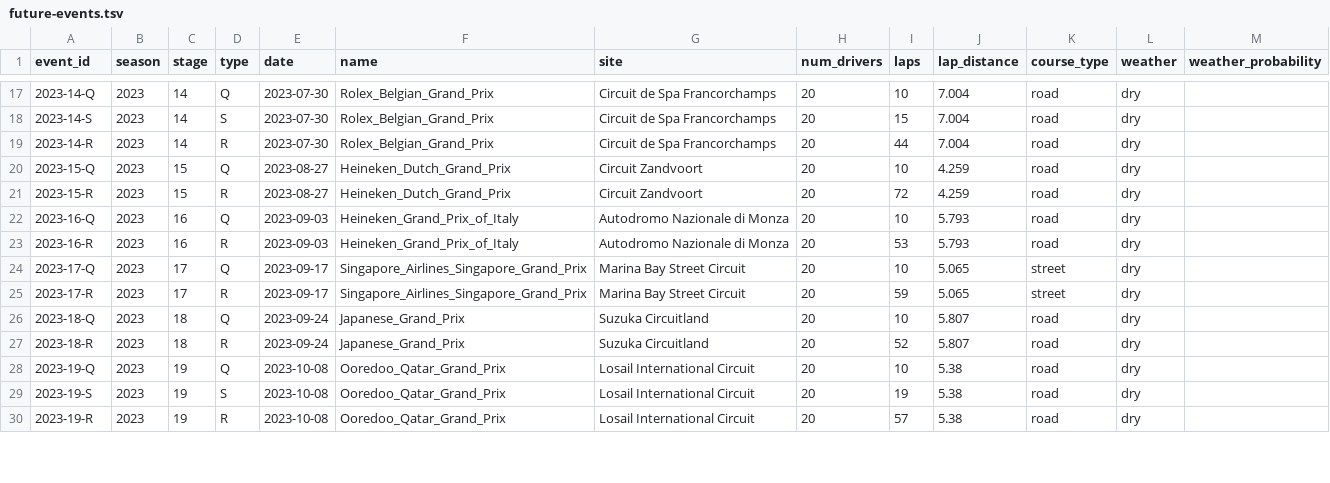
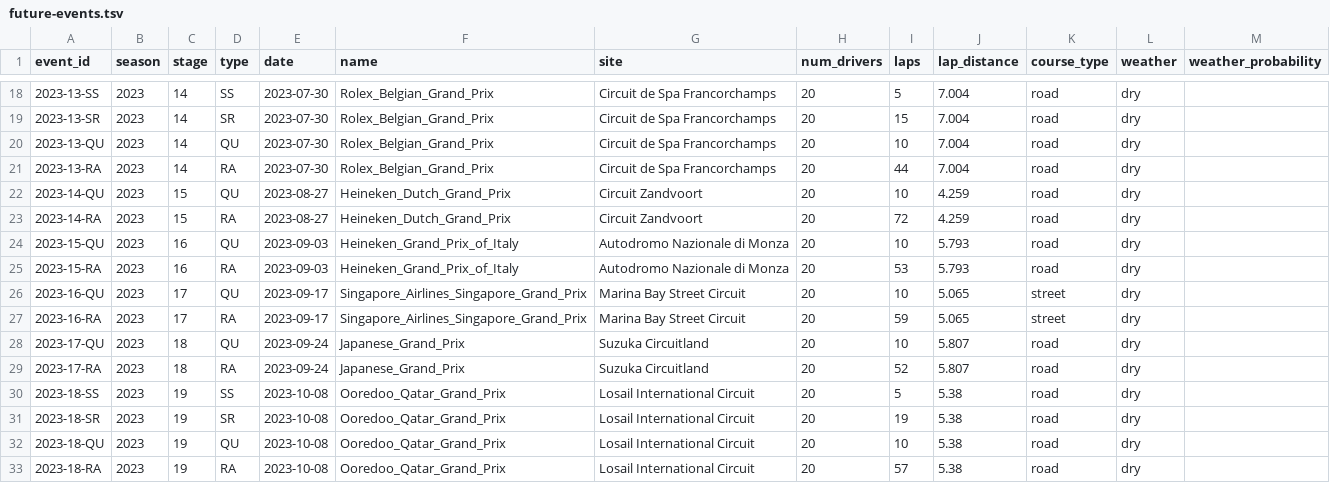
Before and after one commit to tfgjustin/formula-1, a TSV file: data/future-events.tsv, drawn as a sheet; only a part is shown, gaps mark what is left out; the diff covers the shown part only.

```diff
--- a/data/future-events.tsv
+++ b/data/future-events.tsv
@@ -17,14 +18,16 @@ event_id	season	stage	type	date	name	site	num_drivers	laps	lap_distance	course_t
-2023-14-Q	2023	14	Q	2023-07-30	Rolex_Belgian_Grand_Prix	Circuit de Spa Francorchamps	20	10	7.004	road	dry
-2023-14-S	2023	14	S	2023-07-30	Rolex_Belgian_Grand_Prix	Circuit de Spa Francorchamps	20	15	7.004	road	dry
-2023-14-R	2023	14	R	2023-07-30	Rolex_Belgian_Grand_Prix	Circuit de Spa Francorchamps	20	44	7.004	road	dry
-2023-15-Q	2023	15	Q	2023-08-27	Heineken_Dutch_Grand_Prix	Circuit Zandvoort	20	10	4.259	road	dry
-2023-15-R	2023	15	R	2023-08-27	Heineken_Dutch_Grand_Prix	Circuit Zandvoort	20	72	4.259	road	dry
-2023-16-Q	2023	16	Q	2023-09-03	Heineken_Grand_Prix_of_Italy	Autodromo Nazionale di Monza	20	10	5.793	road	dry
-2023-16-R	2023	16	R	2023-09-03	Heineken_Grand_Prix_of_Italy	Autodromo Nazionale di Monza	20	53	5.793	road	dry
-2023-17-Q	2023	17	Q	2023-09-17	Singapore_Airlines_Singapore_Grand_Prix	Marina Bay Street Circuit	20	10	5.065	street	dry
-2023-17-R	2023	17	R	2023-09-17	Singapore_Airlines_Singapore_Grand_Prix	Marina Bay Street Circuit	20	59	5.065	street	dry
-2023-18-Q	2023	18	Q	2023-09-24	Japanese_Grand_Prix	Suzuka Circuitland	20	10	5.807	road	dry
-2023-18-R	2023	18	R	2023-09-24	Japanese_Grand_Prix	Suzuka Circuitland	20	52	5.807	road	dry
-2023-19-Q	2023	19	Q	2023-10-08	Ooredoo_Qatar_Grand_Prix	Losail International Circuit	20	10	5.38	road	dry
-2023-19-S	2023	19	S	2023-10-08	Ooredoo_Qatar_Grand_Prix	Losail International Circuit	20	19	5.38	road	dry
-2023-19-R	2023	19	R	2023-10-08	Ooredoo_Qatar_Grand_Prix	Losail International Circuit	20	57	5.38	road	dry
+2023-13-SS	2023	14	SS	2023-07-30	Rolex_Belgian_Grand_Prix	Circuit de Spa Francorchamps	20	5	7.004	road	dry
+2023-13-SR	2023	14	SR	2023-07-30	Rolex_Belgian_Grand_Prix	Circuit de Spa Francorchamps	20	15	7.004	road	dry
+2023-13-QU	2023	14	QU	2023-07-30	Rolex_Belgian_Grand_Prix	Circuit de Spa Francorchamps	20	10	7.004	road	dry
+2023-13-RA	2023	14	RA	2023-07-30	Rolex_Belgian_Grand_Prix	Circuit de Spa Francorchamps	20	44	7.004	road	dry
+2023-14-QU	2023	15	QU	2023-08-27	Heineken_Dutch_Grand_Prix	Circuit Zandvoort	20	10	4.259	road	dry
+2023-14-RA	2023	15	RA	2023-08-27	Heineken_Dutch_Grand_Prix	Circuit Zandvoort	20	72	4.259	road	dry
+2023-15-QU	2023	16	QU	2023-09-03	Heineken_Grand_Prix_of_Italy	Autodromo Nazionale di Monza	20	10	5.793	road	dry
+2023-15-RA	2023	16	RA	2023-09-03	Heineken_Grand_Prix_of_Italy	Autodromo Nazionale di Monza	20	53	5.793	road	dry
+2023-16-QU	2023	17	QU	2023-09-17	Singapore_Airlines_Singapore_Grand_Prix	Marina Bay Street Circuit	20	10	5.065	street	dry
+2023-16-RA	2023	17	RA	2023-09-17	Singapore_Airlines_Singapore_Grand_Prix	Marina Bay Street Circuit	20	59	5.065	street	dry
+2023-17-QU	2023	18	QU	2023-09-24	Japanese_Grand_Prix	Suzuka Circuitland	20	10	5.807	road	dry
+2023-17-RA	2023	18	RA	2023-09-24	Japanese_Grand_Prix	Suzuka Circuitland	20	52	5.807	road	dry
+2023-18-SS	2023	19	SS	2023-10-08	Ooredoo_Qatar_Grand_Prix	Losail International Circuit	20	5	5.38	road	dry
+2023-18-SR	2023	19	SR	2023-10-08	Ooredoo_Qatar_Grand_Prix	Losail International Circuit	20	19	5.38	road	dry
+2023-18-QU	2023	19	QU	2023-10-08	Ooredoo_Qatar_Grand_Prix	Losail International Circuit	20	10	5.38	road	dry
+2023-18-RA	2023	19	RA	2023-10-08	Ooredoo_Qatar_Grand_Prix	Losail International Circuit	20	57	5.38	road	dry
```
Also changed, not shown: 3 added rows and 57 edited cells elsewhere in this file, data/events.tsv, data/team-history.tsv, 2 other files.
